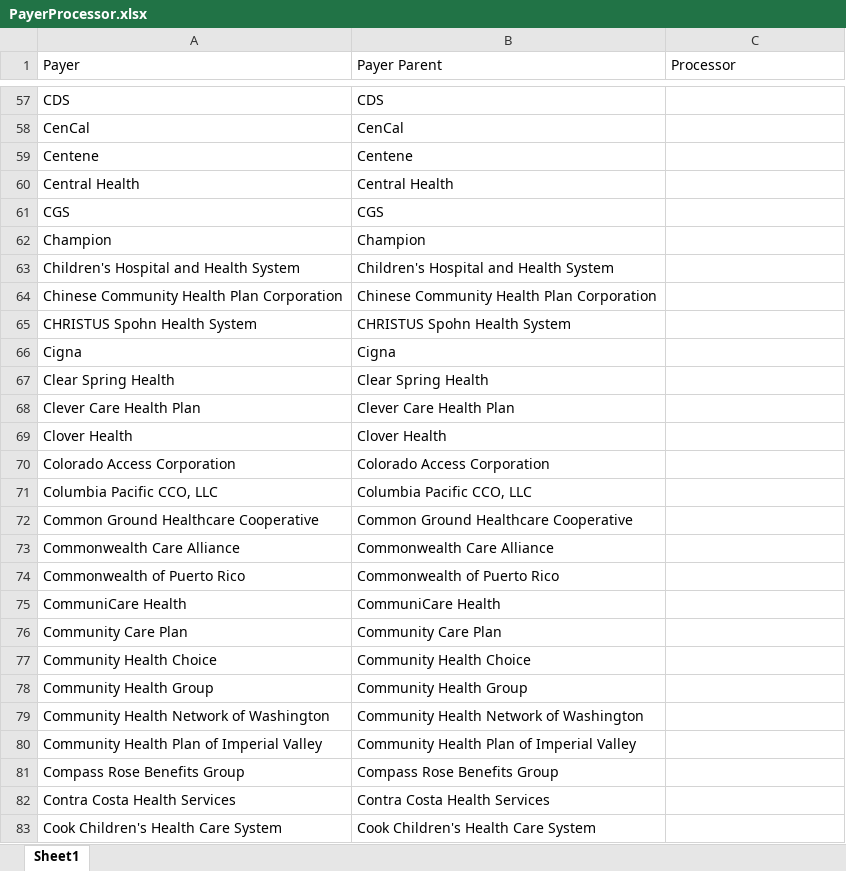
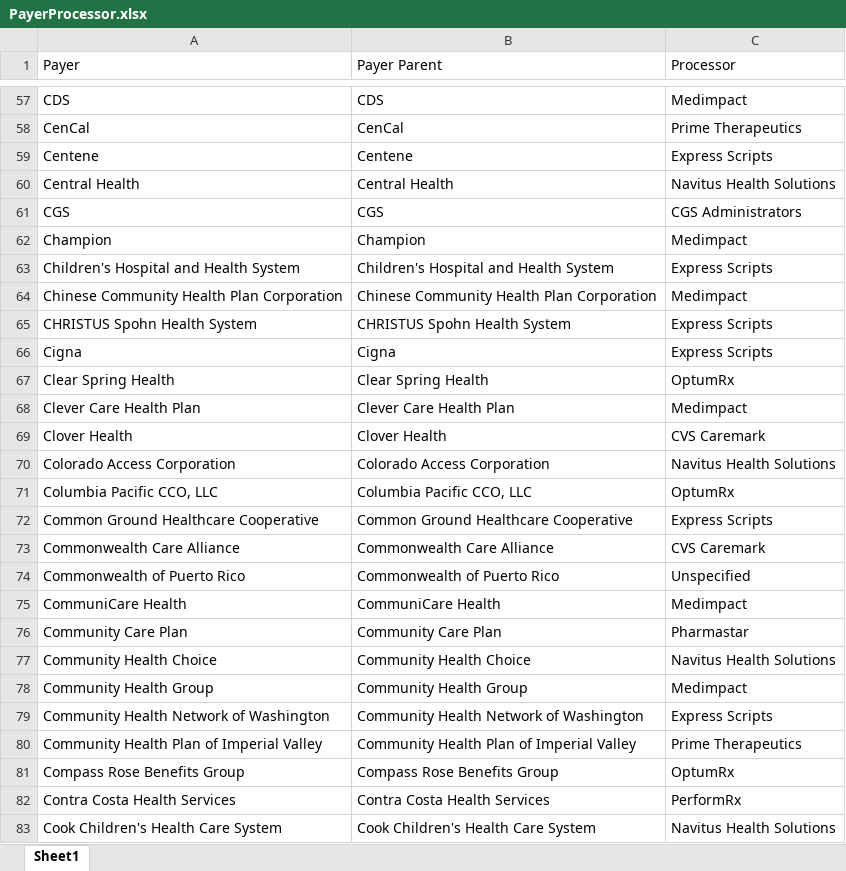
Before and after one commit to sukhi-03/BPGscript, an Excel workbook: input/PayerProcessor.xlsx, sheet Sheet1, drawn as a sheet; only a part is shown, gaps mark what is left out; values as stored, in another font and other column widths than the file's, no cell formats; the diff covers the shown part only; the diff names each change by its address in the sheet, - before the commit and + after, or states it on an @@ line.

```diff
--- a/input/PayerProcessor.xlsx (sheet Sheet1)
+++ b/input/PayerProcessor.xlsx (sheet Sheet1)
-C57 (Processor): (empty)
+C57 (Processor): Medimpact
-C58 (Processor): (empty)
+C58 (Processor): Prime Therapeutics
-C59 (Processor): (empty)
+C59 (Processor): Express Scripts
-C60 (Processor): (empty)
+C60 (Processor): Navitus Health Solutions
-C61 (Processor): (empty)
+C61 (Processor): CGS Administrators
-C62 (Processor): (empty)
+C62 (Processor): Medimpact
-C63 (Processor): (empty)
+C63 (Processor): Express Scripts
-C64 (Processor): (empty)
+C64 (Processor): Medimpact
-C65:C66 (Processor): (empty)
+C65:C66 (Processor): Express Scripts
-C67 (Processor): (empty)
+C67 (Processor): OptumRx
-C68 (Processor): (empty)
+C68 (Processor): Medimpact
-C69 (Processor): (empty)
+C69 (Processor): CVS Caremark
-C70 (Processor): (empty)
+C70 (Processor): Navitus Health Solutions
-C71 (Processor): (empty)
+C71 (Processor): OptumRx
-C72 (Processor): (empty)
+C72 (Processor): Express Scripts
-C73 (Processor): (empty)
+C73 (Processor): CVS Caremark
-C74 (Processor): (empty)
+C74 (Processor): Unspecified
-C75 (Processor): (empty)
+C75 (Processor): Medimpact
-C76 (Processor): (empty)
+C76 (Processor): Pharmastar
-C77 (Processor): (empty)
+C77 (Processor): Navitus Health Solutions
-C78 (Processor): (empty)
+C78 (Processor): Medimpact
-C79 (Processor): (empty)
+C79 (Processor): Express Scripts
-C80 (Processor): (empty)
+C80 (Processor): Prime Therapeutics
-C81 (Processor): (empty)
+C81 (Processor): OptumRx
-C82 (Processor): (empty)
+C82 (Processor): PerformRx
-C83 (Processor): (empty)
+C83 (Processor): Navitus Health Solutions
```
Also changed, not shown: 122 added rows, 122 removed rows and 720 edited cells elsewhere in this sheet, cell formats, 4 other files.
